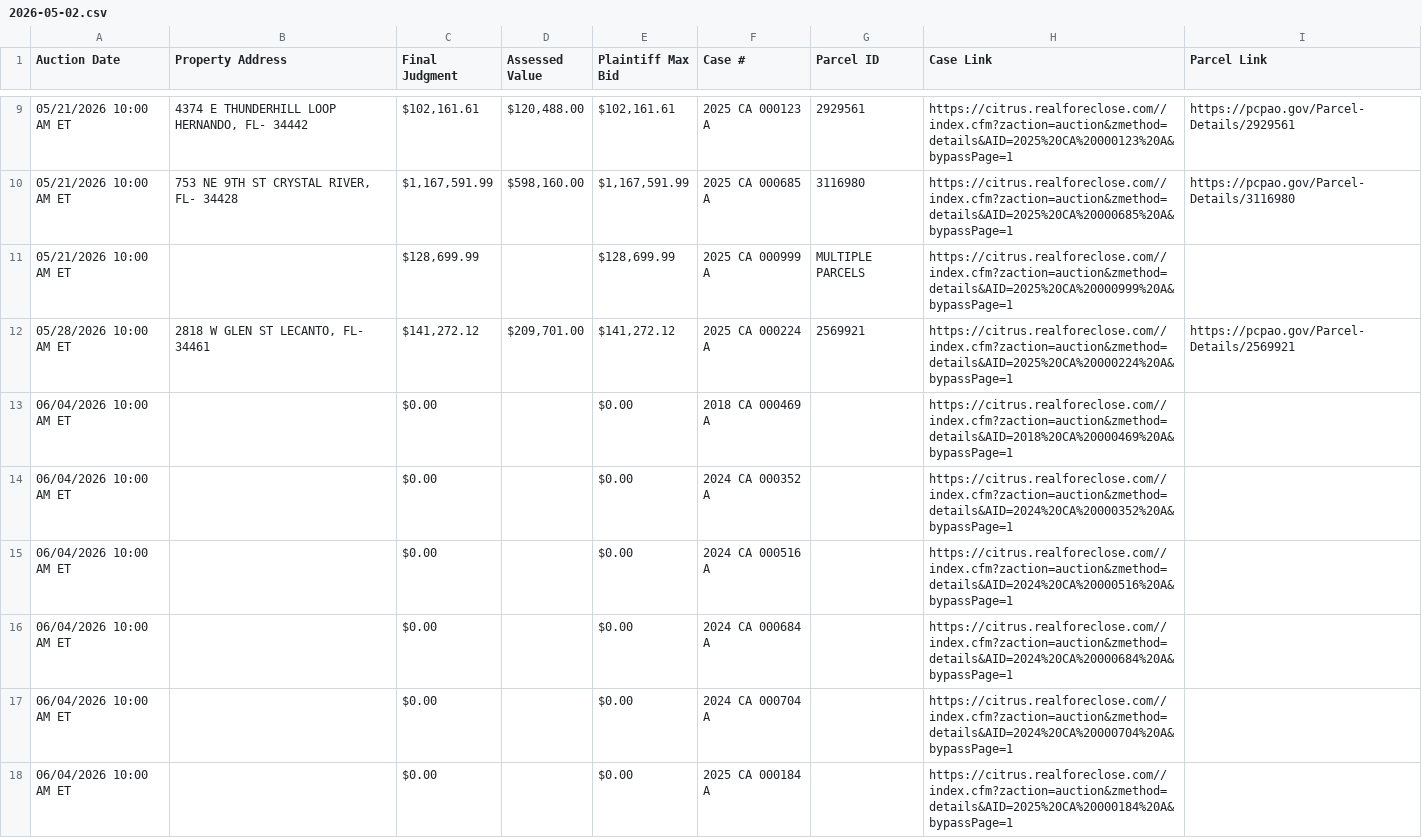
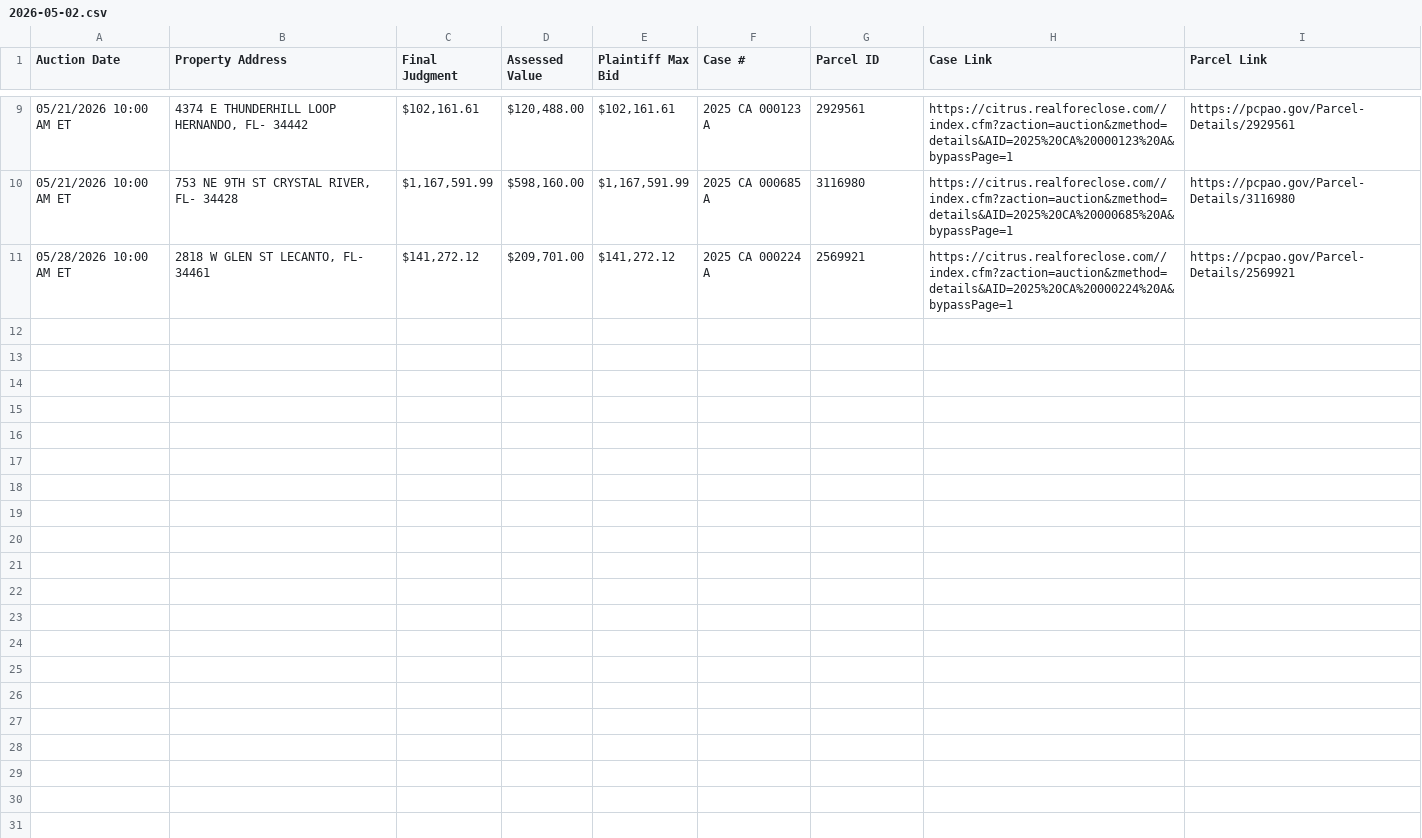
Before and after one commit to figlesias7/realforeclose-citrus, a CSV file: data/2026-05-02.csv, drawn as a sheet; only a part is shown, gaps mark what is left out; the diff covers the shown part only.

```diff
--- a/data/2026-05-02.csv
+++ b/data/2026-05-02.csv
@@ -10,9 +10,2 @@ Auction Date,Property Address,Final Judgment,Assessed Value,Plaintiff Max Bid,Ca
 05/21/2026 10:00 AM ET,"753 NE 9TH ST CRYSTAL RIVER, FL- 34428","$1,167,591.99","$598,160.00","$1,167,591.99",2025 CA 000685 A,3116980,https://citrus.realforeclose.com//index.cfm?zaction=auction&zmethod=details&AID=2025%20CA%20000685%20A&bypassPage=1,https://pcpao.gov/Parcel-Details/3116980
-05/21/2026 10:00 AM ET,,"$128,699.99",,"$128,699.99",2025 CA 000999 A,MULTIPLE PARCELS,https://citrus.realforeclose.com//index.cfm?zaction=auction&zmethod=details&AID=2025%20CA%20000999%20A&bypassPage=1,
 05/28/2026 10:00 AM ET,"2818 W GLEN ST LECANTO, FL- 34461","$141,272.12","$209,701.00","$141,272.12",2025 CA 000224 A,2569921,https://citrus.realforeclose.com//index.cfm?zaction=auction&zmethod=details&AID=2025%20CA%20000224%20A&bypassPage=1,https://pcpao.gov/Parcel-Details/2569921
-06/04/2026 10:00 AM ET,,$0.00,,$0.00,2018 CA 000469 A,,https://citrus.realforeclose.com//index.cfm?zaction=auction&zmethod=details&AID=2018%20CA%20000469%20A&bypassPage=1,
-06/04/2026 10:00 AM ET,,$0.00,,$0.00,2024 CA 000352 A,,https://citrus.realforeclose.com//index.cfm?zaction=auction&zmethod=details&AID=2024%20CA%20000352%20A&bypassPage=1,
-06/04/2026 10:00 AM ET,,$0.00,,$0.00,2024 CA 000516 A,,https://citrus.realforeclose.com//index.cfm?zaction=auction&zmethod=details&AID=2024%20CA%20000516%20A&bypassPage=1,
-06/04/2026 10:00 AM ET,,$0.00,,$0.00,2024 CA 000684 A,,https://citrus.realforeclose.com//index.cfm?zaction=auction&zmethod=details&AID=2024%20CA%20000684%20A&bypassPage=1,
-06/04/2026 10:00 AM ET,,$0.00,,$0.00,2024 CA 000704 A,,https://citrus.realforeclose.com//index.cfm?zaction=auction&zmethod=details&AID=2024%20CA%20000704%20A&bypassPage=1,
-06/04/2026 10:00 AM ET,,$0.00,,$0.00,2025 CA 000184 A,,https://citrus.realforeclose.com//index.cfm?zaction=auction&zmethod=details&AID=2025%20CA%20000184%20A&bypassPage=1,
```
Also changed, not shown: 8 removed rows elsewhere in this file, data/active_foreclosures.csv, data/event_log.csv, 2 other files.
